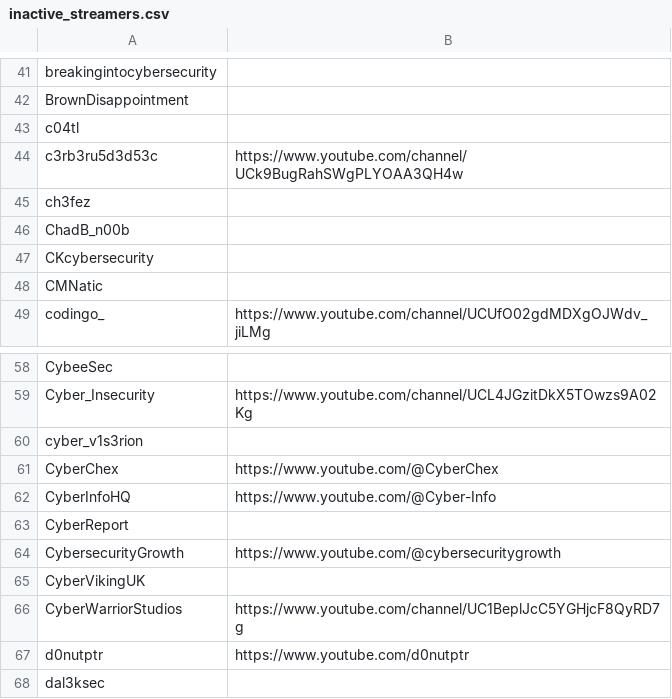
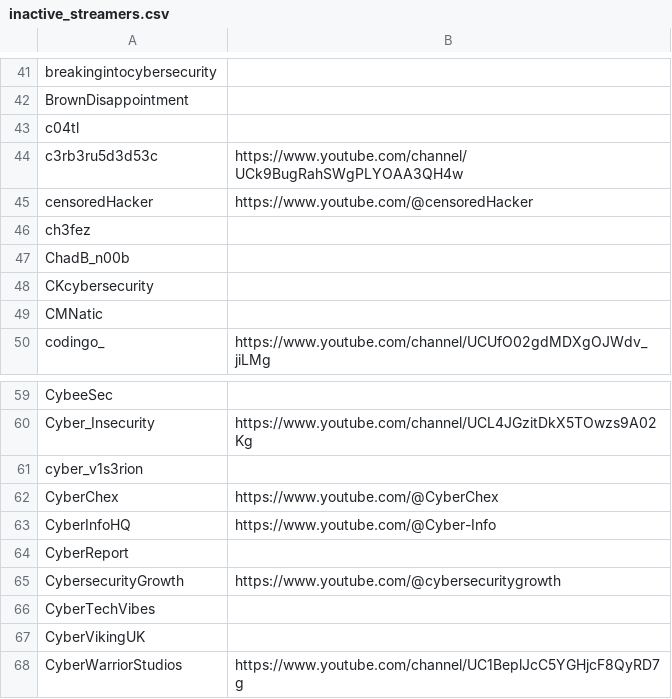
Before and after one commit to infosecstreams/infosecstreams.github.io, a CSV file: inactive_streamers.csv, drawn as a sheet; only a part is shown, gaps mark what is left out; the shorter side is filled out with more unchanged rows.

```diff
--- a/inactive_streamers.csv
+++ b/inactive_streamers.csv
@@ -44,2 +44,3 @@ c04tl,
 c3rb3ru5d3d53c,https://www.youtube.com/channel/UCk9BugRahSWgPLYOAA3QH4w
+censoredHacker,https://www.youtube.com/@censoredHacker
 ch3fez,
@@ -64,2 +65,3 @@ CyberReport,
 CybersecurityGrowth,https://www.youtube.com/@cybersecuritygrowth
+CyberTechVibes,
 CyberVikingUK,
```
Also changed, not shown: streamers.csv, 21 other files.
